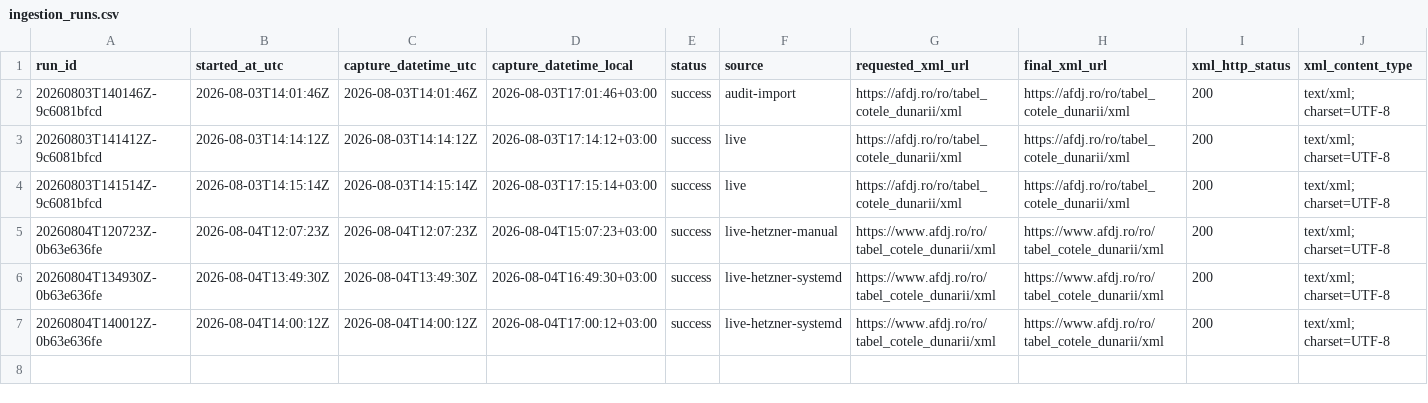
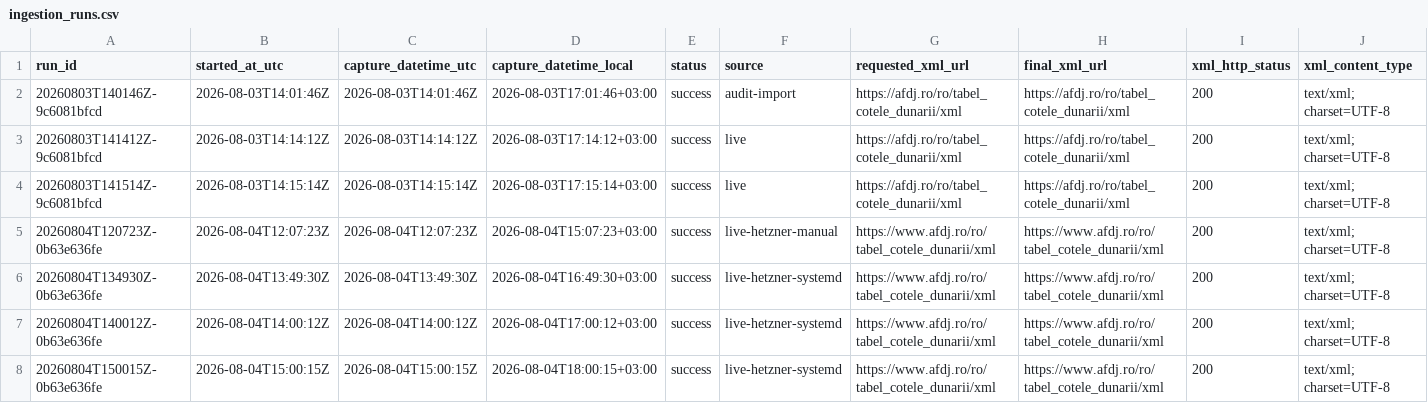
Before and after one commit to mariusbudileanu/nivel-dunare, a CSV file: data/canonical/ingestion_runs.csv, drawn as a sheet; only a part is shown; rows hold the shown columns only; the diff names each change by its address in the sheet, - before the commit and + after, or states it on an @@ line.

Commit message:
data: update AFDJ observations 2026-08-04

```diff
--- a/data/canonical/ingestion_runs.csv
+++ b/data/canonical/ingestion_runs.csv
+row 8: 20260804T150015Z-0b63e636fe | 2026-08-04T15:00:15Z | 2026-08-04T15:00:15Z | 2026-08-04T18:00:15+03:00 | success | live-hetzner-systemd | https://www.afdj.ro/ro/tabel_cotele_dunarii/xml | https://www.afdj.ro/ro/tabel_cotele_dunarii/xml | 200 | text/xml; charset=UTF-8
```
Also changed, not shown: data/daily/2026-08-04.csv, 4 other files.
